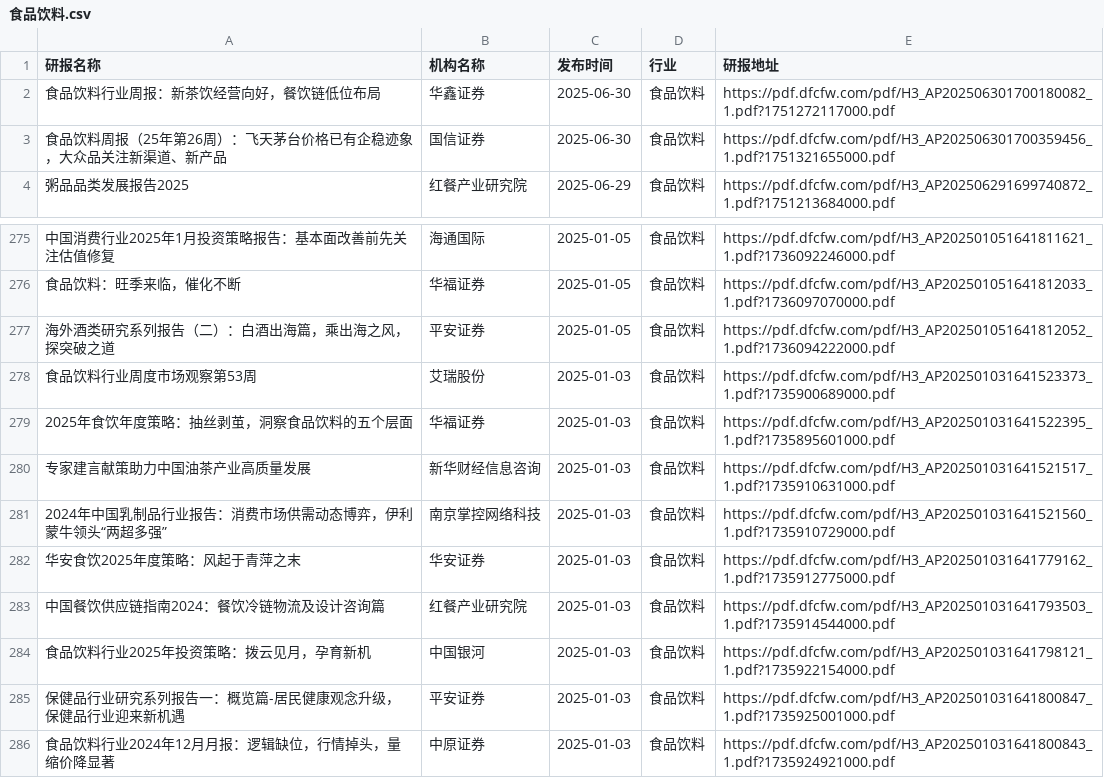
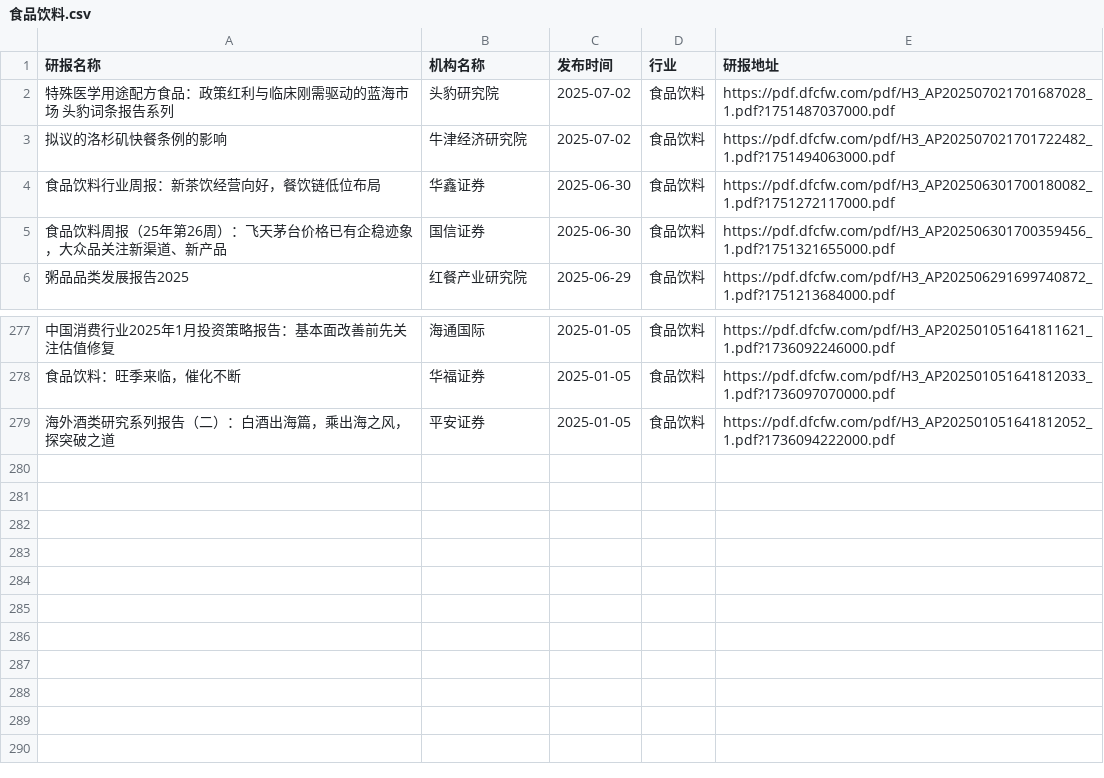
Before and after one commit to manymore13/report, a CSV file: eastmoney/食品饮料.csv, drawn as a sheet; only a part is shown, gaps mark what is left out; removed rows and columns are numbered as before the commit, all else as after; the diff names each change by its address in the sheet, - before the commit and + after, or states it on an @@ line.

```diff
--- a/eastmoney/食品饮料.csv
+++ b/eastmoney/食品饮料.csv
+row 2: 特殊医学用途配方食品：政策红利与临床刚需驱动的蓝海市场 头豹词条报告系列 | 头豹研究院 | 2025-07-02 | 食品饮料 | https://pdf.dfcfw.com/pdf/H3_AP202507021701687028_1.pdf?1751487037000.pdf
+row 3: 拟议的洛杉矶快餐条例的影响 | 牛津经济研究院 | 2025-07-02 | 食品饮料 | https://pdf.dfcfw.com/pdf/H3_AP202507021701722482_1.pdf?1751494063000.pdf
-row 278: 食品饮料行业周度市场观察第53周 | 艾瑞股份 | 2025-01-03 | 食品饮料 | https://pdf.dfcfw.com/pdf/H3_AP202501031641523373_1.pdf?1735900689000.pdf
-row 279: 2025年食饮年度策略：抽丝剥茧，洞察食品饮料的五个层面 | 华福证券 | 2025-01-03 | 食品饮料 | https://pdf.dfcfw.com/pdf/H3_AP202501031641522395_1.pdf?1735895601000.pdf
-row 280: 专家建言献策助力中国油茶产业高质量发展 | 新华财经信息咨询 | 2025-01-03 | 食品饮料 | https://pdf.dfcfw.com/pdf/H3_AP202501031641521517_1.pdf?1735910631000.pdf
-row 281: 2024年中国乳制品行业报告：消费市场供需动态博弈，伊利蒙牛领头“两超多强” | 南京掌控网络科技 | 2025-01-03 | 食品饮料 | https://pdf.dfcfw.com/pdf/H3_AP202501031641521560_1.pdf?1735910729000.pdf
-row 282: 华安食饮2025年度策略：风起于青萍之末 | 华安证券 | 2025-01-03 | 食品饮料 | https://pdf.dfcfw.com/pdf/H3_AP202501031641779162_1.pdf?1735912775000.pdf
-row 283: 中国餐饮供应链指南2024：餐饮冷链物流及设计咨询篇 | 红餐产业研究院 | 2025-01-03 | 食品饮料 | https://pdf.dfcfw.com/pdf/H3_AP202501031641793503_1.pdf?1735914544000.pdf
-row 284: 食品饮料行业2025年投资策略：拨云见月，孕育新机 | 中国银河 | 2025-01-03 | 食品饮料 | https://pdf.dfcfw.com/pdf/H3_AP202501031641798121_1.pdf?1735922154000.pdf
-row 285: 保健品行业研究系列报告一：概览篇-居民健康观念升级，保健品行业迎来新机遇 | 平安证券 | 2025-01-03 | 食品饮料 | https://pdf.dfcfw.com/pdf/H3_AP202501031641800847_1.pdf?1735925001000.pdf
-row 286: 食品饮料行业2024年12月月报：逻辑缺位，行情掉头，量缩价降显著 | 中原证券 | 2025-01-03 | 食品饮料 | https://pdf.dfcfw.com/pdf/H3_AP202501031641800843_1.pdf?1735924921000.pdf
```
Also changed, not shown: eastmoney/互联网服务.csv, eastmoney/多元金融.csv, 56 other files.
